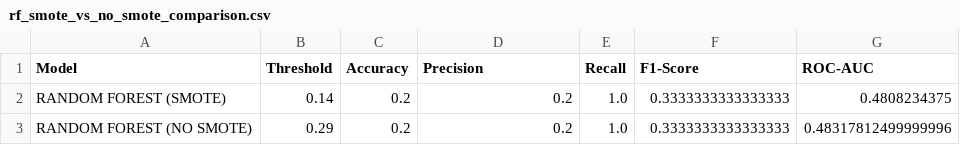
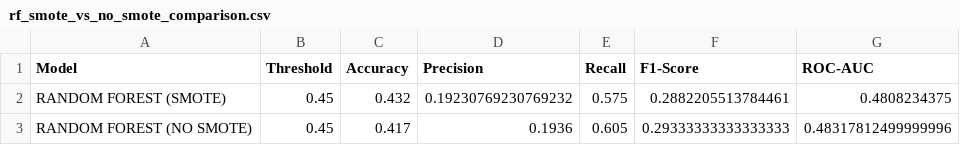
Before and after one commit to yujean30/heart-disease-ds-project, a CSV file: Random_Forest/rf_smote_vs_no_smote_comparison.csv, drawn as a sheet.

```diff
--- a/Random_Forest/rf_smote_vs_no_smote_comparison.csv
+++ b/Random_Forest/rf_smote_vs_no_smote_comparison.csv
@@ -1,3 +1,3 @@
 Model,Threshold,Accuracy,Precision,Recall,F1-Score,ROC-AUC
-RANDOM FOREST (SMOTE),0.14,0.2,0.2,1.0,0.3333333333333333,0.4808234375
-RANDOM FOREST (NO SMOTE),0.29,0.2,0.2,1.0,0.3333333333333333,0.48317812499999996
+RANDOM FOREST (SMOTE),0.45,0.432,0.19230769230769232,0.575,0.2882205513784461,0.4808234375
+RANDOM FOREST (NO SMOTE),0.45,0.417,0.1936,0.605,0.29333333333333333,0.48317812499999996
```
Also changed, not shown: Random_Forest/random_forest_model/threshold_comparison.csv, Random_Forest/random_forest_model_no_smote/threshold_comparison.csv, 7 other files.
